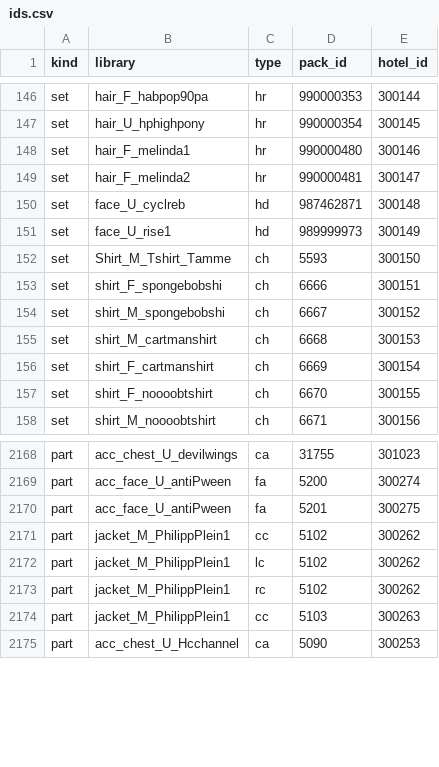
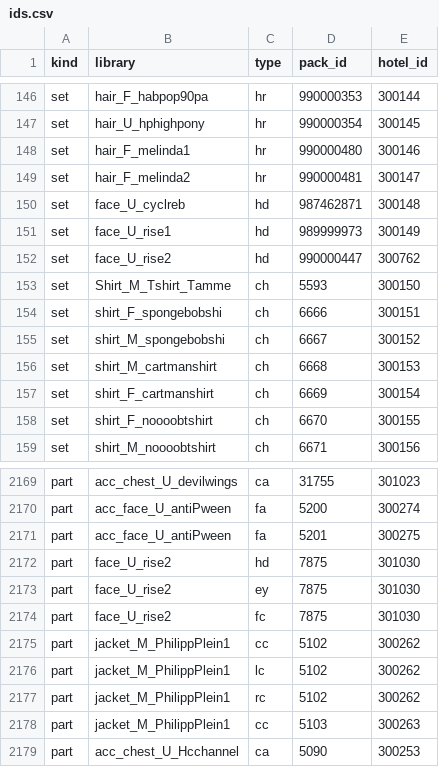
Before and after one commit to rybealey/pixelrp, a CSV file: docker/nitro/wulez-clothes/ids.csv, drawn as a sheet; only a part is shown, gaps mark what is left out; the diff names each change by its address in the sheet, - before the commit and + after, or states it on an @@ line.

Commit message:
feat(clothing): face_U_rise2, the last Wulez face (bump emulator)
The pack's three faces are face_U_cyclreb, face_U_rise1 and face_U_rise2;
262 had the first two. rise2's set stands on body 2, which nothing draws -
not even the pack's own hh_human_50_body - so it was dropped. It now stands
on Habbo's body 1, as rise1 does. Staff get all three like every other face:
the editor lists every hd set for rank 5+ and ProcessFigure lets them keep it.

import-wulez-clothes.py can now be re-run on the current tree: ids.csv
records what it imported, so those pieces keep their ids (and are no longer
mistaken for the hotel's own), anything new takes the next ids in the block,
and the migration holds only the new rows. A second run changes nothing.

```diff
--- a/docker/nitro/wulez-clothes/ids.csv
+++ b/docker/nitro/wulez-clothes/ids.csv
+row 152: set | face_U_rise2 | hd | 990000447 | 300762
+row 2172: part | face_U_rise2 | hd | 7875 | 301030
+row 2173: part | face_U_rise2 | ey | 7875 | 301030
+row 2174: part | face_U_rise2 | fc | 7875 | 301030
```
Also changed, not shown: 5 other files.
